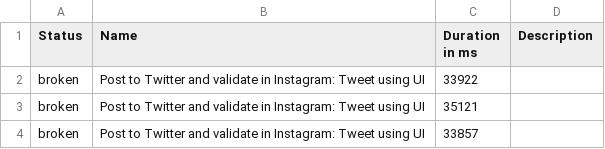
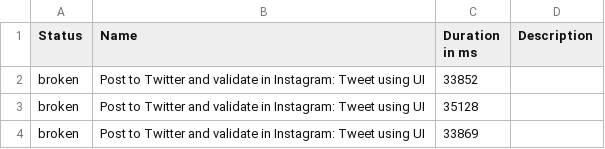
Before and after one commit to sabarish244/Playwright-Allure, a CSV file: data/suites.csv, drawn as a sheet.

```diff
--- a/data/suites.csv
+++ b/data/suites.csv
@@ -1,4 +1,4 @@
 "Status","Name","Duration in ms","Description"
-"broken","Post to Twitter and validate in Instagram: Tweet using UI","33922",""
-"broken","Post to Twitter and validate in Instagram: Tweet using UI","35121",""
-"broken","Post to Twitter and validate in Instagram: Tweet using UI","33857",""
+"broken","Post to Twitter and validate in Instagram: Tweet using UI","33852",""
+"broken","Post to Twitter and validate in Instagram: Tweet using UI","35128",""
+"broken","Post to Twitter and validate in Instagram: Tweet using UI","33869",""
```
Also changed, not shown: 26 other files.
